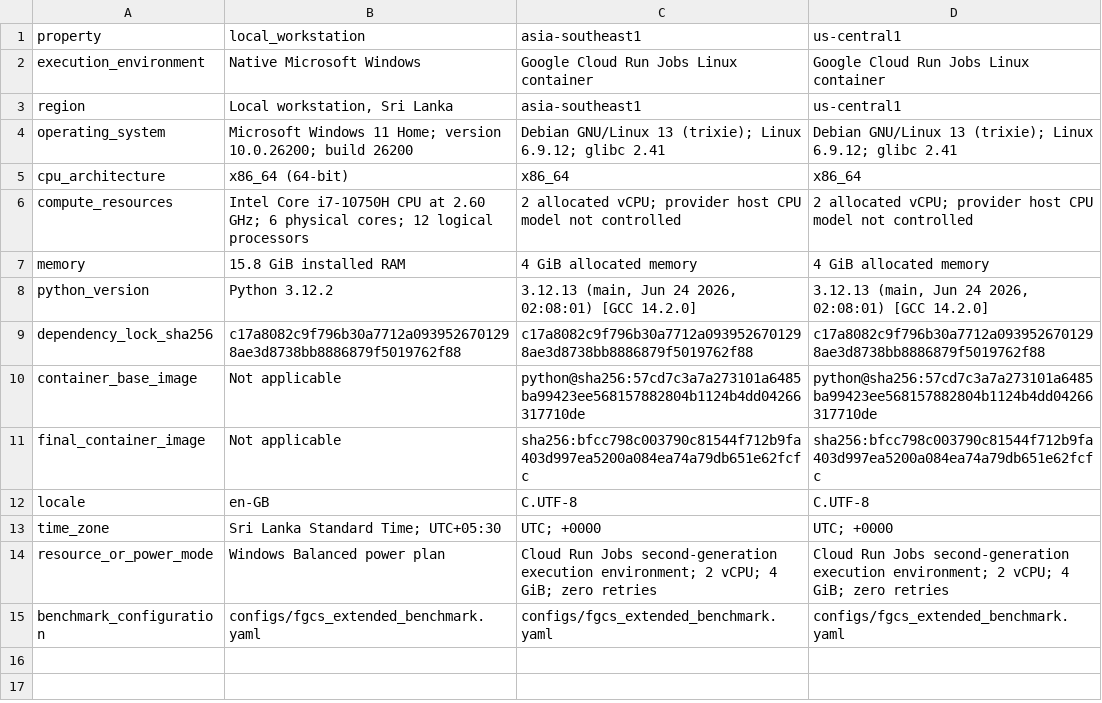
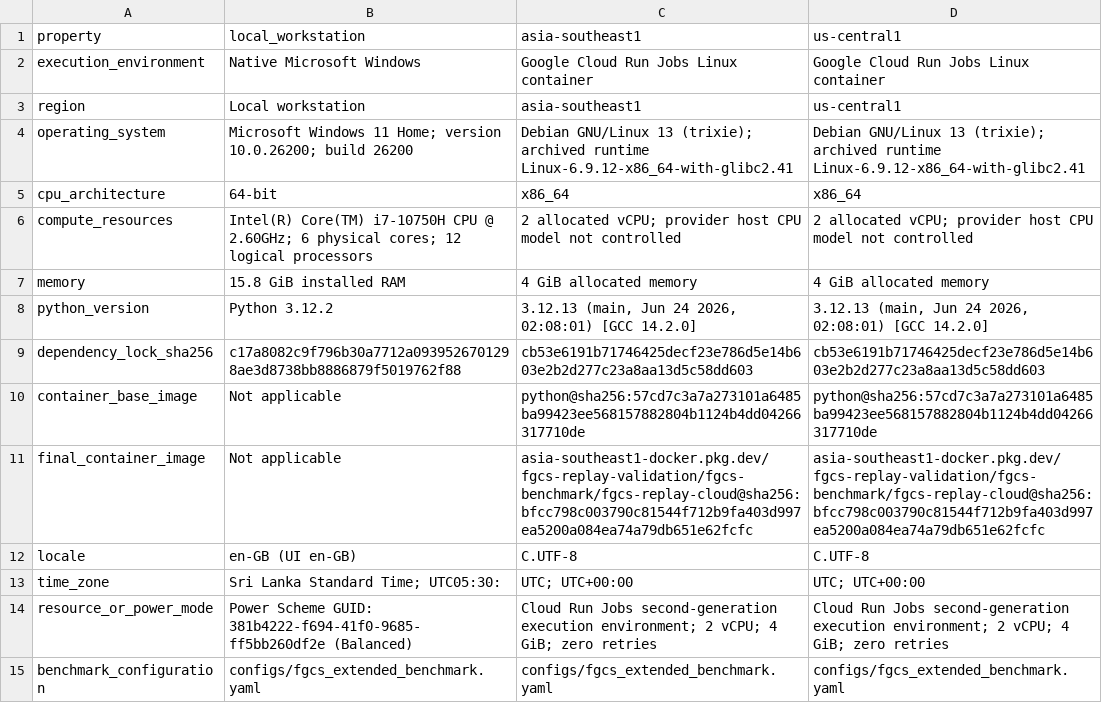
Before and after one commit to Kharisara/mer-jit-llm-fgcs, a CSV file: paper_outputs/final_manuscript_tables/cloud_environment_comparison.csv, drawn as a sheet.

```diff
--- a/paper_outputs/final_manuscript_tables/cloud_environment_comparison.csv
+++ b/paper_outputs/final_manuscript_tables/cloud_environment_comparison.csv
@@ -2,14 +2,14 @@ property,local_workstation,asia-southeast1,us-central1
 execution_environment,Native Microsoft Windows,Google Cloud Run Jobs Linux container,Google Cloud Run Jobs Linux container
-region,"Local workstation, Sri Lanka",asia-southeast1,us-central1
-operating_system,Microsoft Windows 11 Home; version 10.0.26200; build 26200,Debian GNU/Linux 13 (trixie); Linux 6.9.12; glibc 2.41,Debian GNU/Linux 13 (trixie); Linux 6.9.12; glibc 2.41
-cpu_architecture,x86_64 (64-bit),x86_64,x86_64
-compute_resources,Intel Core i7-10750H CPU at 2.60 GHz; 6 physical cores; 12 logical processors,2 allocated vCPU; provider host CPU model not controlled,2 allocated vCPU; provider host CPU model not controlled
+region,Local workstation,asia-southeast1,us-central1
+operating_system,Microsoft Windows 11 Home; version 10.0.26200; build 26200,Debian GNU/Linux 13 (trixie); archived runtime Linux-6.9.12-x86_64-with-glibc2.41,Debian GNU/Linux 13 (trixie); archived runtime Linux-6.9.12-x86_64-with-glibc2.41
+cpu_architecture,64-bit,x86_64,x86_64
+compute_resources,Intel(R) Core(TM) i7-10750H CPU @ 2.60GHz; 6 physical cores; 12 logical processors,2 allocated vCPU; provider host CPU model not controlled,2 allocated vCPU; provider host CPU model not controlled
 memory,15.8 GiB installed RAM,4 GiB allocated memory,4 GiB allocated memory
 python_version,Python 3.12.2,"3.12.13 (main, Jun 24 2026, 02:08:01) [GCC 14.2.0]","3.12.13 (main, Jun 24 2026, 02:08:01) [GCC 14.2.0]"
-dependency_lock_sha256,c17a8082c9f796b30a7712a0939526701298ae3d8738bb8886879f5019762f88,c17a8082c9f796b30a7712a0939526701298ae3d8738bb8886879f5019762f88,c17a8082c9f796b30a7712a0939526701298ae3d8738bb8886879f5019762f88
+dependency_lock_sha256,c17a8082c9f796b30a7712a0939526701298ae3d8738bb8886879f5019762f88,cb53e6191b71746425decf23e786d5e14b603e2b2d277c23a8aa13d5c58dd603,cb53e6191b71746425decf23e786d5e14b603e2b2d277c23a8aa13d5c58dd603
 container_base_image,Not applicable,python@sha256:57cd7c3a7a273101a6485ba99423ee568157882804b1124b4dd04266317710de,python@sha256:57cd7c3a7a273101a6485ba99423ee568157882804b1124b4dd04266317710de
-final_container_image,Not applicable,sha256:bfcc798c003790c81544f712b9fa403d997ea5200a084ea74a79db651e62fcfc,sha256:bfcc798c003790c81544f712b9fa403d997ea5200a084ea74a79db651e62fcfc
-locale,en-GB,C.UTF-8,C.UTF-8
-time_zone,Sri Lanka Standard Time; UTC+05:30,UTC; +0000,UTC; +0000
-resource_or_power_mode,Windows Balanced power plan,Cloud Run Jobs second-generation execution environment; 2 vCPU; 4 GiB; zero retries,Cloud Run Jobs second-generation execution environment; 2 vCPU; 4 GiB; zero retries
+final_container_image,Not applicable,asia-southeast1-docker.pkg.dev/fgcs-replay-validation/fgcs-benchmark/fgcs-replay-cloud@sha256:bfcc798c003790c81544f712b9fa403d997ea5200a084ea74a79db651e62fcfc,asia-southeast1-docker.pkg.dev/fgcs-replay-validation/fgcs-benchmark/fgcs-replay-cloud@sha256:bfcc798c003790c81544f712b9fa403d997ea5200a084ea74a79db651e62fcfc
+locale,en-GB (UI en-GB),C.UTF-8,C.UTF-8
+time_zone,Sri Lanka Standard Time; UTC05:30:,UTC; UTC+00:00,UTC; UTC+00:00
+resource_or_power_mode,Power Scheme GUID: 381b4222-f694-41f0-9685-ff5bb260df2e  (Balanced),Cloud Run Jobs second-generation execution environment; 2 vCPU; 4 GiB; zero retries,Cloud Run Jobs second-generation execution environment; 2 vCPU; 4 GiB; zero retries
 benchmark_configuration,configs/fgcs_extended_benchmark.yaml,configs/fgcs_extended_benchmark.yaml,configs/fgcs_extended_benchmark.yaml
```
Also changed, not shown: paper_outputs/final_manuscript_tables/final_results_overview.csv, paper_outputs/final_validation/file_sha256_manifest.csv, 7 other files.
